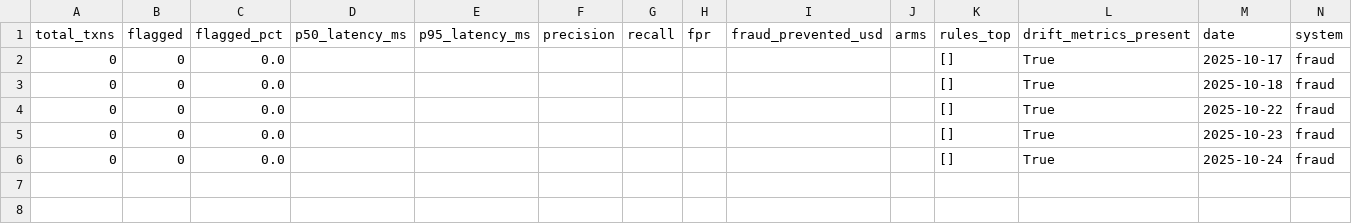
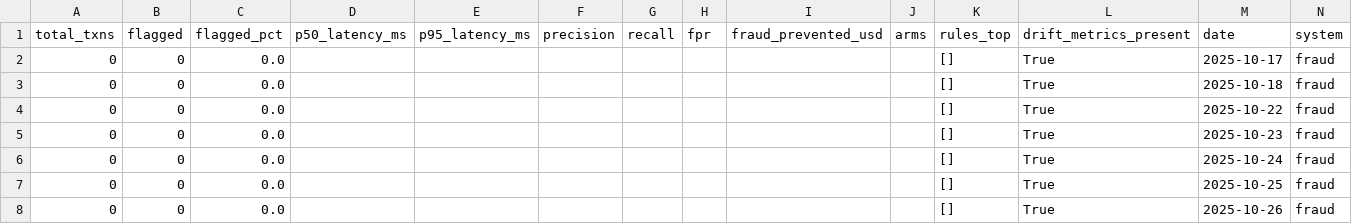
Before and after one commit to Rachitshah55/risk_analysis_flagship, a CSV file: docs_global/bi/fraud/kpis_daily.csv, drawn as a sheet; the diff names each change by its address in the sheet, - before the commit and + after, or states it on an @@ line.

```diff
--- a/docs_global/bi/fraud/kpis_daily.csv
+++ b/docs_global/bi/fraud/kpis_daily.csv
+row 7: 0 | 0 | 0.0 |  |  |  |  |  |  |  | [] | True | 2025-10-25 | fraud
+row 8: 0 | 0 | 0.0 |  |  |  |  |  |  |  | [] | True | 2025-10-26 | fraud
```
Also changed, not shown: docs_global/bi/credit/kpis_daily.csv, docs_global/bi/fraud/metrics_daily.csv, 28 other files.
